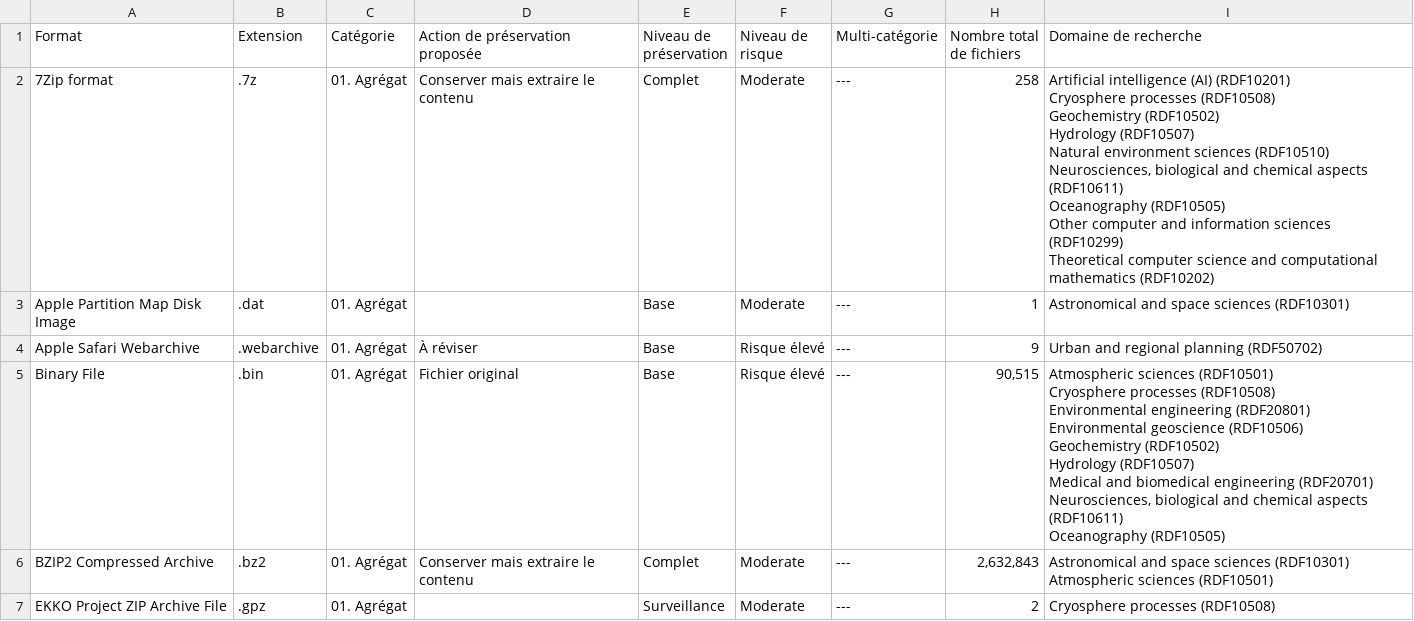
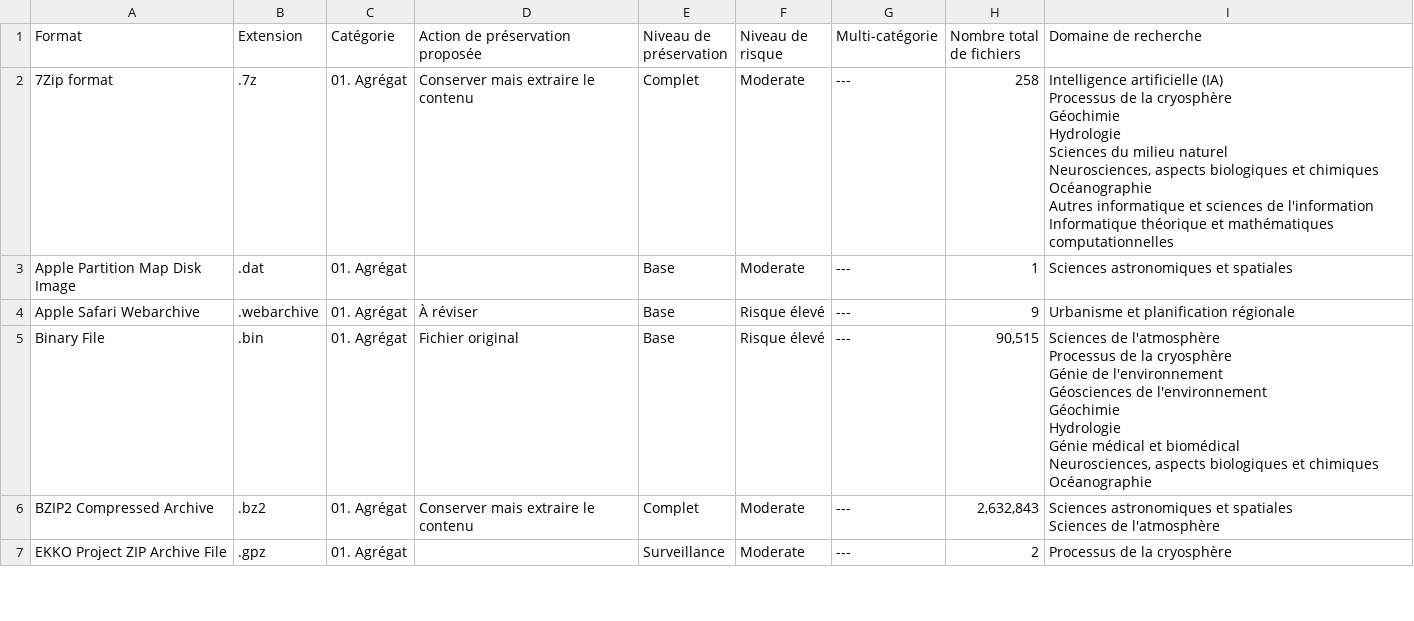
Before and after one commit to frdr-dfdr/pres_res_fpr, a CSV file: fpr_fr/2026-11-09_télécharger_csv/01_agrégat.csv, drawn as a sheet; only a part is shown; the diff covers the shown part only.

```diff
--- a/fpr_fr/2026-11-09_télécharger_csv/01_agrégat.csv
+++ b/fpr_fr/2026-11-09_télécharger_csv/01_agrégat.csv
@@ -1,24 +1,24 @@
 Format,Extension,Catégorie,Action de préservation proposée,Niveau de préservation,Niveau de risque,Multi-catégorie,Nombre total de fichiers,Domaine de recherche
-7Zip format,.7z,01. Agrégat,Conserver mais extraire le contenu,Complet,Moderate,---,258,"Artificial intelligence (AI) (RDF10201)
-Cryosphere processes (RDF10508)
-Geochemistry (RDF10502)
-Hydrology (RDF10507)
-Natural environment sciences (RDF10510)
-Neurosciences, biological and chemical aspects (RDF10611)
-Oceanography (RDF10505)
-Other computer and information sciences (RDF10299)
-Theoretical computer science and computational mathematics (RDF10202)"
-Apple Partition Map Disk Image,.dat,01. Agrégat,,Base,Moderate,---,1,Astronomical and space sciences (RDF10301)
-Apple Safari Webarchive,.webarchive,01. Agrégat,À réviser,Base,Risque élevé,---,9,Urban and regional planning (RDF50702)
-Binary File,.bin,01. Agrégat,Fichier original,Base,Risque élevé,---,"90,515","Atmospheric sciences (RDF10501)
-Cryosphere processes (RDF10508)
-Environmental engineering (RDF20801)
-Environmental geoscience (RDF10506)
-Geochemistry (RDF10502)
-Hydrology (RDF10507)
-Medical and biomedical engineering (RDF20701)
-Neurosciences, biological and chemical aspects (RDF10611)
-Oceanography (RDF10505)"
-BZIP2 Compressed Archive,.bz2,01. Agrégat,Conserver mais extraire le contenu,Complet,Moderate,---,"2,632,843","Astronomical and space sciences (RDF10301)
-Atmospheric sciences (RDF10501)"
-EKKO Project ZIP Archive File,.gpz,01. Agrégat,,Surveillance,Moderate,---,2,Cryosphere processes (RDF10508)
+7Zip format,.7z,01. Agrégat,Conserver mais extraire le contenu,Complet,Moderate,---,258,"Intelligence artificielle (IA)
+Processus de la cryosphère
+Géochimie
+Hydrologie
+Sciences du milieu naturel
+Neurosciences, aspects biologiques et chimiques
+Océanographie
+Autres informatique et sciences de l'information
+Informatique théorique et mathématiques computationnelles"
+Apple Partition Map Disk Image,.dat,01. Agrégat,,Base,Moderate,---,1,Sciences astronomiques et spatiales
+Apple Safari Webarchive,.webarchive,01. Agrégat,À réviser,Base,Risque élevé,---,9,Urbanisme et planification régionale
+Binary File,.bin,01. Agrégat,Fichier original,Base,Risque élevé,---,"90,515","Sciences de l'atmosphère
+Processus de la cryosphère
+Génie de l'environnement
+Géosciences de l'environnement
+Géochimie
+Hydrologie
+Génie médical et biomédical
+Neurosciences, aspects biologiques et chimiques
+Océanographie"
+BZIP2 Compressed Archive,.bz2,01. Agrégat,Conserver mais extraire le contenu,Complet,Moderate,---,"2,632,843","Sciences astronomiques et spatiales
+Sciences de l'atmosphère"
+EKKO Project ZIP Archive File,.gpz,01. Agrégat,,Surveillance,Moderate,---,2,Processus de la cryosphère
```
Also changed, not shown: 18 edited cells elsewhere in this file, fpr_fr/2026-11-09_télécharger_csv/04_jeu_de_données.csv, fpr_fr/2026-11-09_télécharger_csv/06_image_matricielle.csv, 38 other files.
